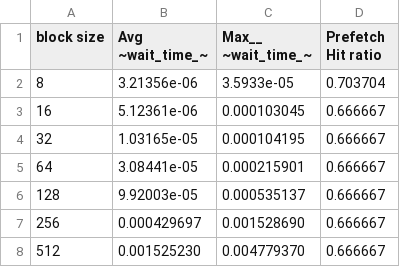
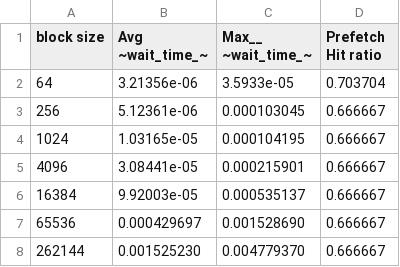
Before and after one commit to anuragpeshne/gpu-cgoptimization-thesis, a CSV file: results/block_size/no_prefetch.csv, drawn as a sheet.

```diff
--- a/results/block_size/no_prefetch.csv
+++ b/results/block_size/no_prefetch.csv
@@ -1,8 +1,8 @@
 block size,Avg ~wait_time_~,Max__ ~wait_time_~,Prefetch Hit ratio
-8,3.21356e-06,3.5933e-05,0.703704
-16,5.12361e-06,0.000103045,0.666667
-32,1.03165e-05,0.000104195,0.666667
-64,3.08441e-05,0.000215901,0.666667
-128,9.92003e-05,0.000535137,0.666667
-256,0.000429697,0.001528690,0.666667
-512,0.001525230,0.004779370,0.666667
+64,3.21356e-06,3.5933e-05,0.703704
+256,5.12361e-06,0.000103045,0.666667
+1024,1.03165e-05,0.000104195,0.666667
+4096,3.08441e-05,0.000215901,0.666667
+16384,9.92003e-05,0.000535137,0.666667
+65536,0.000429697,0.001528690,0.666667
+262144,0.001525230,0.004779370,0.666667
```
Also changed, not shown: results/block_size/prefetch.csv, results/gpu_real/C12H10.csv, 7 other files.
